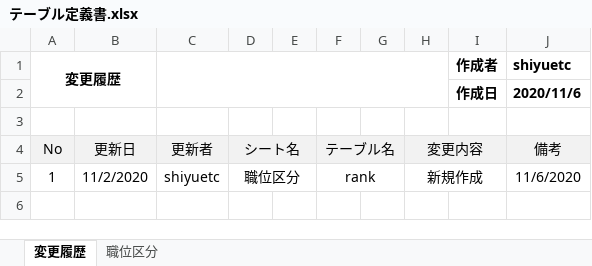
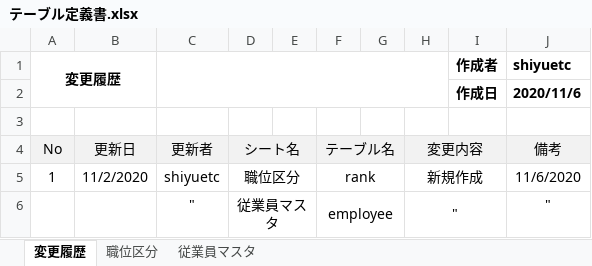
Before and after one commit to shiyuetc/hotel-management, an Excel workbook: document/テーブル定義書.xlsx, sheet 変更履歴, drawn as a sheet; values as stored, in another font and other column widths than the file's, no borders; the diff names each change by its address in the sheet, - before the commit and + after, or states it on an @@ line.

Commit message:
employeeマスタのシートを作成

```diff
--- a/document/テーブル定義書.xlsx (sheet 変更履歴)
+++ b/document/テーブル定義書.xlsx (sheet 変更履歴)
+sheet tab: 従業員マスタ
+row 6:  |  | " | 従業員マスタ |  | employee |  | " |  | "
```
Also changed, not shown: sheet 職位区分.
